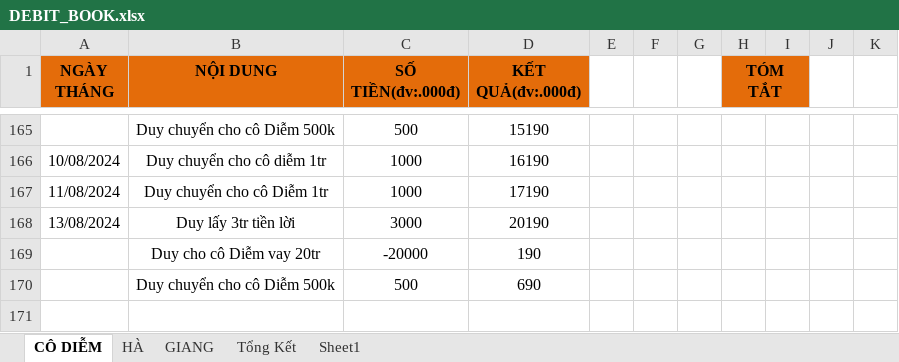
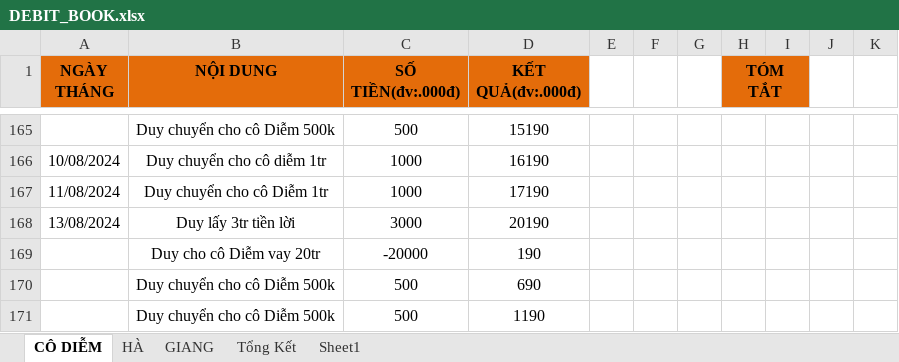
Before and after one commit to duytruongcong/DUY-CLOUD, an Excel workbook: DEBIT_BOOK.xlsx, sheet CÔ DIỄM, drawn as a sheet; only a part is shown, gaps mark what is left out; values as stored, in another font and other column widths than the file's, no borders; the diff names each change by its address in the sheet, - before the commit and + after, or states it on an @@ line.

Commit message:
duy chuyen cho co diem 500k

```diff
--- a/DEBIT_BOOK.xlsx (sheet CÔ DIỄM)
+++ b/DEBIT_BOOK.xlsx (sheet CÔ DIỄM)
+row 171:  | Duy chuyển cho cô Diễm 500k | 500 | 1190
```
